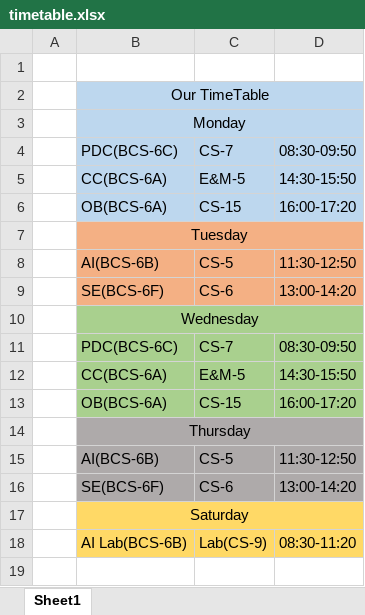
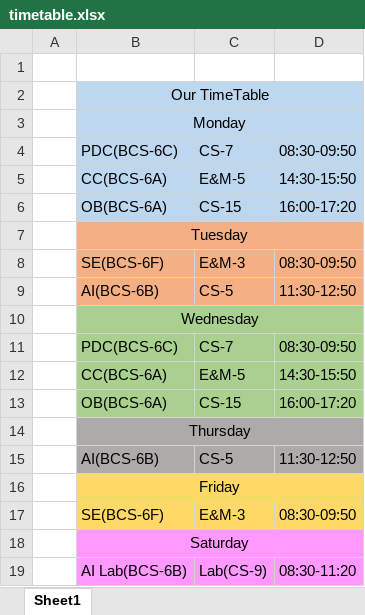
Before and after one commit to DarkShadowFT/TimeTableGenerator, an Excel workbook: timetable.xlsx, sheet Sheet1, drawn as a sheet; values as stored, in another font and other column widths than the file's, no borders; removed rows and columns are numbered as before the commit, all else as after; the diff names each change by its address in the sheet, - before the commit and + after, or states it on an @@ line.

Commit message:
Automated it even more
Added the feature of generating a new timetable only if a newer version is detected. File_upload.bat generates timetable and then uploads the png (also keeps the channel clean)

```diff
--- a/timetable.xlsx (sheet Sheet1)
+++ b/timetable.xlsx (sheet Sheet1)
+row 8:  | SE(BCS-6F) | E&M-3 | 08:30-09:50
-row 9:  | SE(BCS-6F) | CS-6 | 13:00-14:20
-row 16:  | SE(BCS-6F) | CS-6 | 13:00-14:20
+row 16:  | Friday
+row 17:  | SE(BCS-6F) | E&M-3 | 08:30-09:50
-B18:D19 fill: #FFD966
+B18:D19 fill: #FF99FF
```
Also changed, not shown: timetable all sections in Batch.xlsx, 8 other files.
